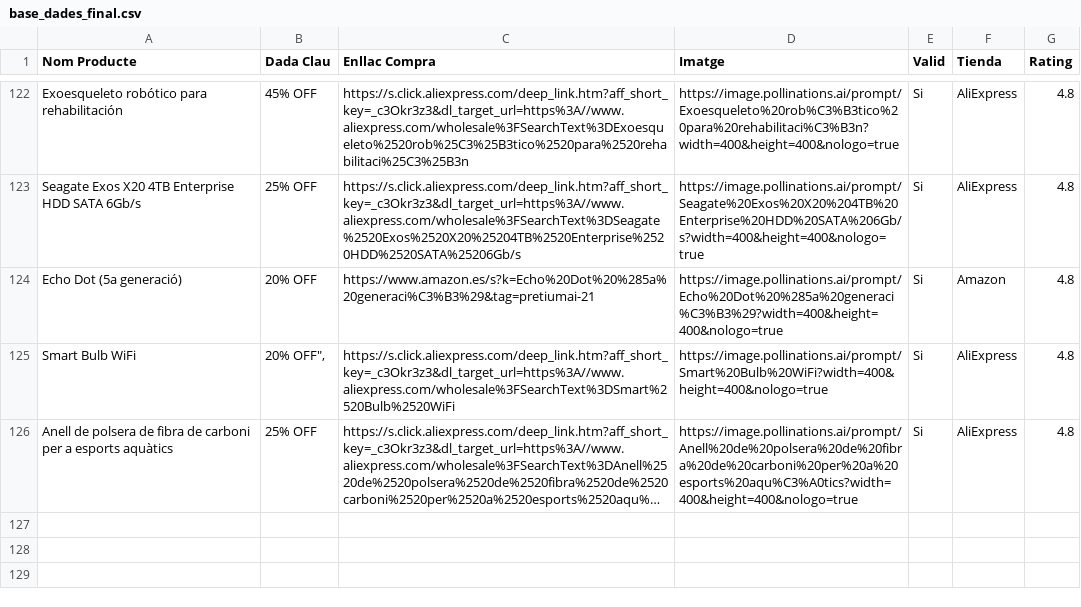
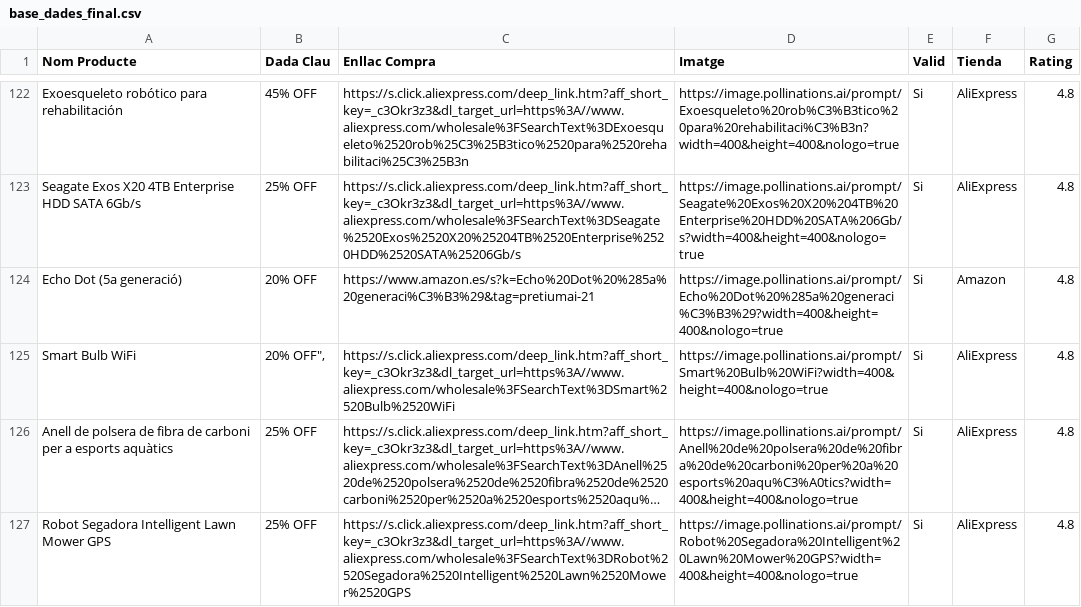
Before and after one commit to PretiumAI/pretiumai-shop, a CSV file: base_dades_final.csv, drawn as a sheet; only a part is shown, gaps mark what is left out; long unchanged cells end in …; the diff names each change by its address in the sheet, - before the commit and + after, or states it on an @@ line.

```diff
--- a/base_dades_final.csv
+++ b/base_dades_final.csv
+row 127: Robot Segadora Intelligent Lawn Mower GPS | 25% OFF | https://s.click.aliexpress.com/deep_link.htm?aff_short_key=_c3Okr3z3&dl_target_url=https%3A//www.aliexpress.com/wholesale%3FSearchText%3DRobot%2520Segadora%2520Intelligent%2520Lawn%2520Mower%2520GPS | https://image.pollinations.ai/prompt/Robot%20Segadora%20Intelligent%20Lawn%20Mower%20GPS?width=400&height=400&nologo=true | Si | AliExpress | 4.8
```
Also changed, not shown: 1 other file.
